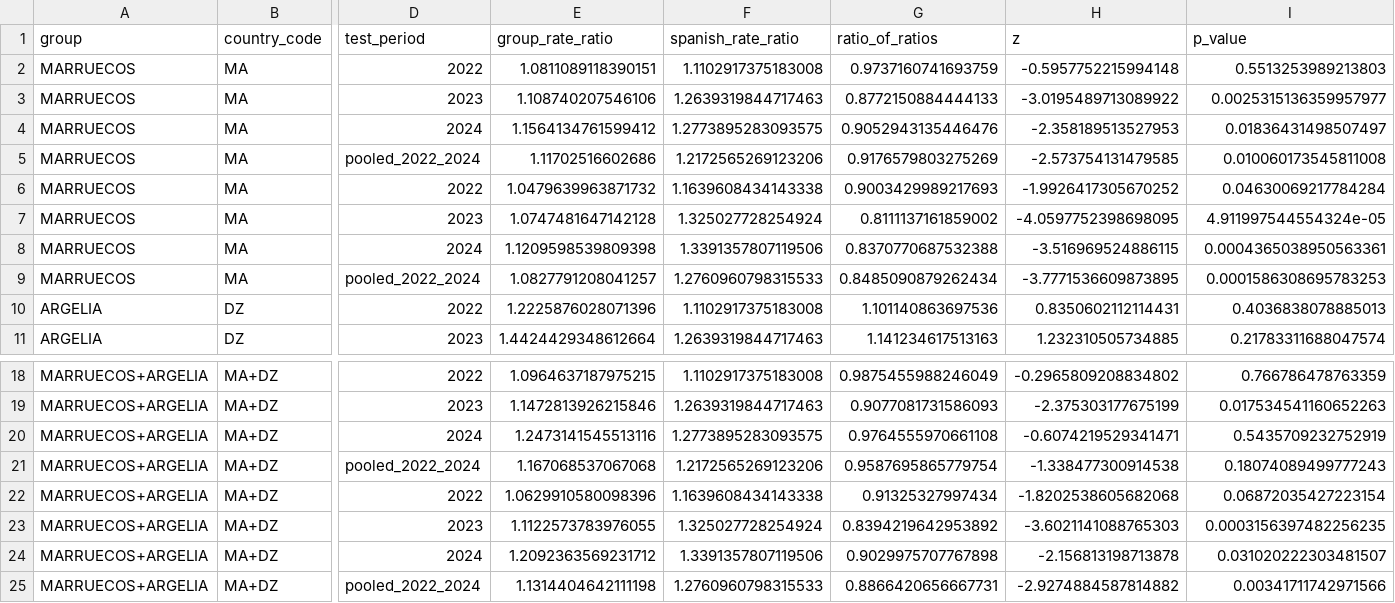
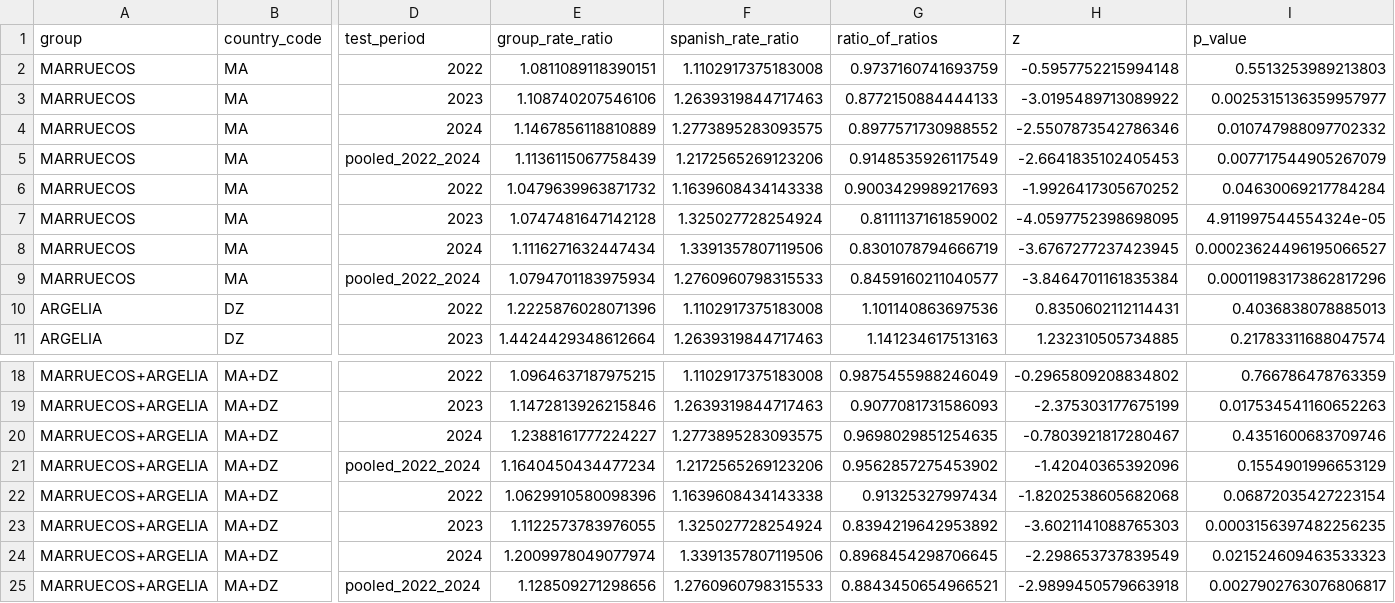
Before and after one commit to JavierGOrdonnez/SVS, a CSV file: data/processed/cohort_vs_spanish_test.csv, drawn as a sheet; only a part is shown, gaps mark what is left out; the diff names each change by its address in the sheet, - before the commit and + after, or states it on an @@ line.

```diff
--- a/data/processed/cohort_vs_spanish_test.csv
+++ b/data/processed/cohort_vs_spanish_test.csv
-E4 (group_rate_ratio): 1.1564134761599412
+E4 (group_rate_ratio): 1.1467856118810889
-G4 (ratio_of_ratios): 0.9052943135446476
+G4 (ratio_of_ratios): 0.8977571730988552
-H4 (z): -2.358189513527953
+H4 (z): -2.5507873542786346
-I4 (p_value): 0.01836431498507497
+I4 (p_value): 0.010747988097702332
-E5 (group_rate_ratio): 1.11702516602686
+E5 (group_rate_ratio): 1.1136115067758439
-G5 (ratio_of_ratios): 0.9176579803275269
+G5 (ratio_of_ratios): 0.9148535926117549
-H5 (z): -2.573754131479585
+H5 (z): -2.6641835102405453
-I5 (p_value): 0.010060173545811008
+I5 (p_value): 0.007717544905267079
-E8 (group_rate_ratio): 1.1209598539809398
+E8 (group_rate_ratio): 1.1116271632447434
-G8 (ratio_of_ratios): 0.8370770687532388
+G8 (ratio_of_ratios): 0.8301078794666719
-H8 (z): -3.516969524886115
+H8 (z): -3.6767277237423945
-I8 (p_value): 0.0004365038950563361
+I8 (p_value): 0.00023624496195066527
-E9 (group_rate_ratio): 1.0827791208041257
+E9 (group_rate_ratio): 1.0794701183975934
-G9 (ratio_of_ratios): 0.8485090879262434
+G9 (ratio_of_ratios): 0.8459160211040577
-H9 (z): -3.7771536609873895
+H9 (z): -3.8464701161835384
-I9 (p_value): 0.0001586308695783253
+I9 (p_value): 0.00011983173862817296
-E20 (group_rate_ratio): 1.2473141545513116
+E20 (group_rate_ratio): 1.2388161777224227
-G20 (ratio_of_ratios): 0.9764555970661108
+G20 (ratio_of_ratios): 0.9698029851254635
-H20 (z): -0.6074219529341471
+H20 (z): -0.7803921817280467
-I20 (p_value): 0.5435709232752919
+I20 (p_value): 0.4351600683709746
-E21 (group_rate_ratio): 1.167068537067068
+E21 (group_rate_ratio): 1.1640450434477234
-G21 (ratio_of_ratios): 0.9587695865779754
+G21 (ratio_of_ratios): 0.9562857275453902
-H21 (z): -1.338477300914538
+H21 (z): -1.42040365392096
-I21 (p_value): 0.18074089499777243
+I21 (p_value): 0.1554901996653129
-E24 (group_rate_ratio): 1.2092363569231712
+E24 (group_rate_ratio): 1.2009978049077974
-G24 (ratio_of_ratios): 0.9029975707767898
+G24 (ratio_of_ratios): 0.8968454298706645
-H24 (z): -2.156813198713878
+H24 (z): -2.298653737839549
-I24 (p_value): 0.031020222303481507
+I24 (p_value): 0.021524609463533323
-E25 (group_rate_ratio): 1.1314404642111198
+E25 (group_rate_ratio): 1.128509271298656
-G25 (ratio_of_ratios): 0.8866420656667731
+G25 (ratio_of_ratios): 0.8843450654966521
-H25 (z): -2.9274884587814882
+H25 (z): -2.9899450579663918
-I25 (p_value): 0.00341711742971566
+I25 (p_value): 0.0027902763076806817
```
Also changed, not shown: data/processed/age_standardized_dz_ma_ratio.csv, data/processed/age_standardized_rate_test.csv, 31 other files.
